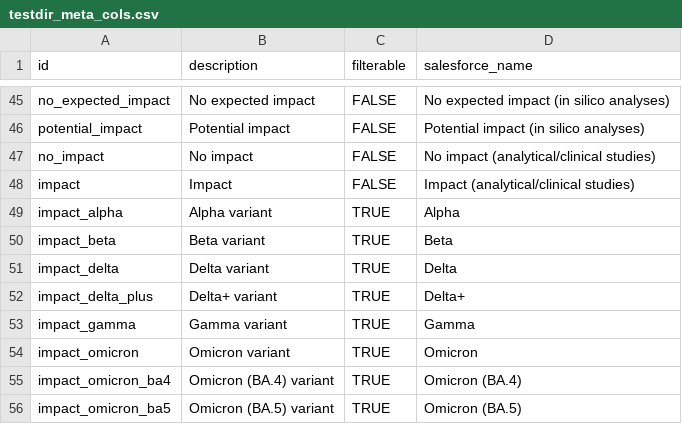
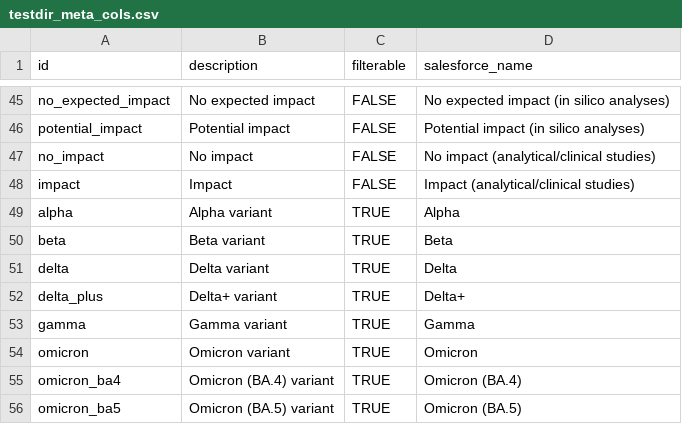
Before and after one commit to finddx/FINDtestdirData, a CSV file: data/covid19/testdir_meta_cols.csv, drawn as a sheet; only a part is shown, gaps mark what is left out.

Commit message:
Update testdir with impact vars

```diff
--- a/data/covid19/testdir_meta_cols.csv
+++ b/data/covid19/testdir_meta_cols.csv
@@ -48,9 +48,9 @@ no_impact,No impact,FALSE,No impact (analytical/clinical studies)
 impact,Impact,FALSE,Impact (analytical/clinical studies)
-impact_alpha,Alpha variant,TRUE,Alpha
-impact_beta,Beta variant,TRUE,Beta
-impact_delta,Delta variant,TRUE,Delta
-impact_delta_plus,Delta+ variant,TRUE,Delta+
-impact_gamma,Gamma variant,TRUE,Gamma
-impact_omicron,Omicron variant,TRUE,Omicron
-impact_omicron_ba4,Omicron (BA.4) variant,TRUE,Omicron (BA.4)
-impact_omicron_ba5,Omicron (BA.5) variant,TRUE,Omicron (BA.5)
+alpha,Alpha variant,TRUE,Alpha
+beta,Beta variant,TRUE,Beta
+delta,Delta variant,TRUE,Delta
+delta_plus,Delta+ variant,TRUE,Delta+
+gamma,Gamma variant,TRUE,Gamma
+omicron,Omicron variant,TRUE,Omicron
+omicron_ba4,Omicron (BA.4) variant,TRUE,Omicron (BA.4)
+omicron_ba5,Omicron (BA.5) variant,TRUE,Omicron (BA.5)
```
Also changed, not shown: 2 other files.
